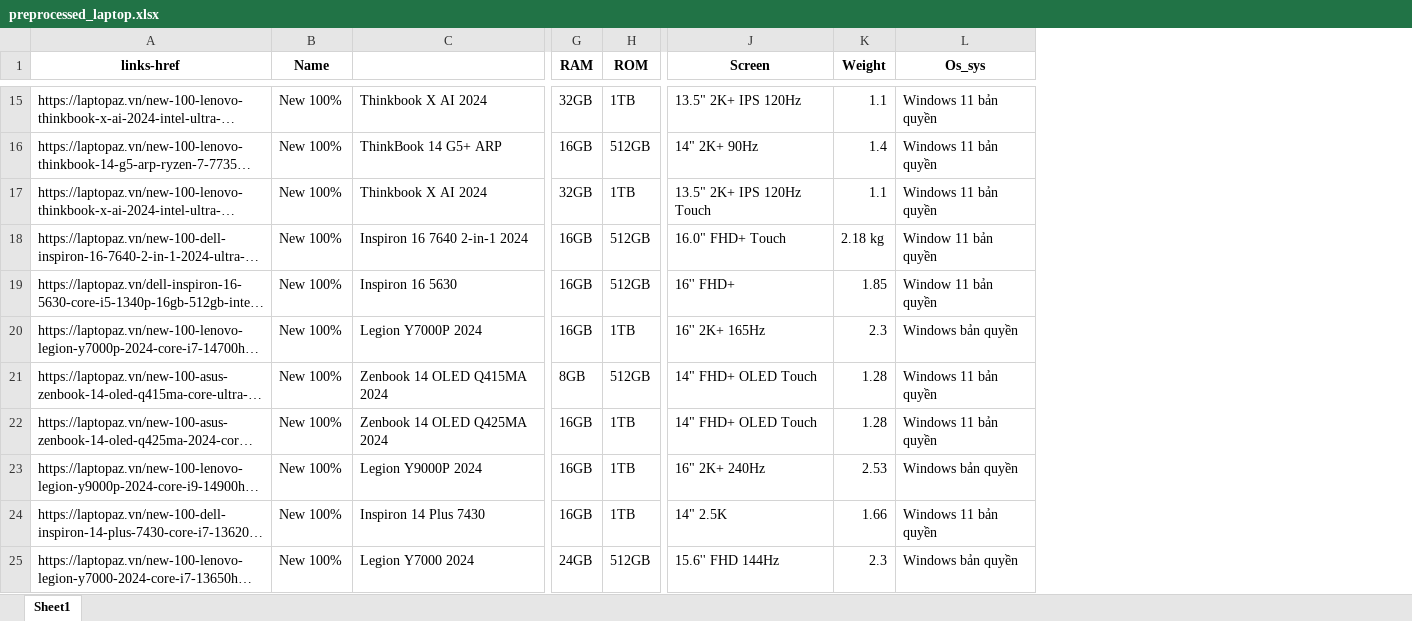
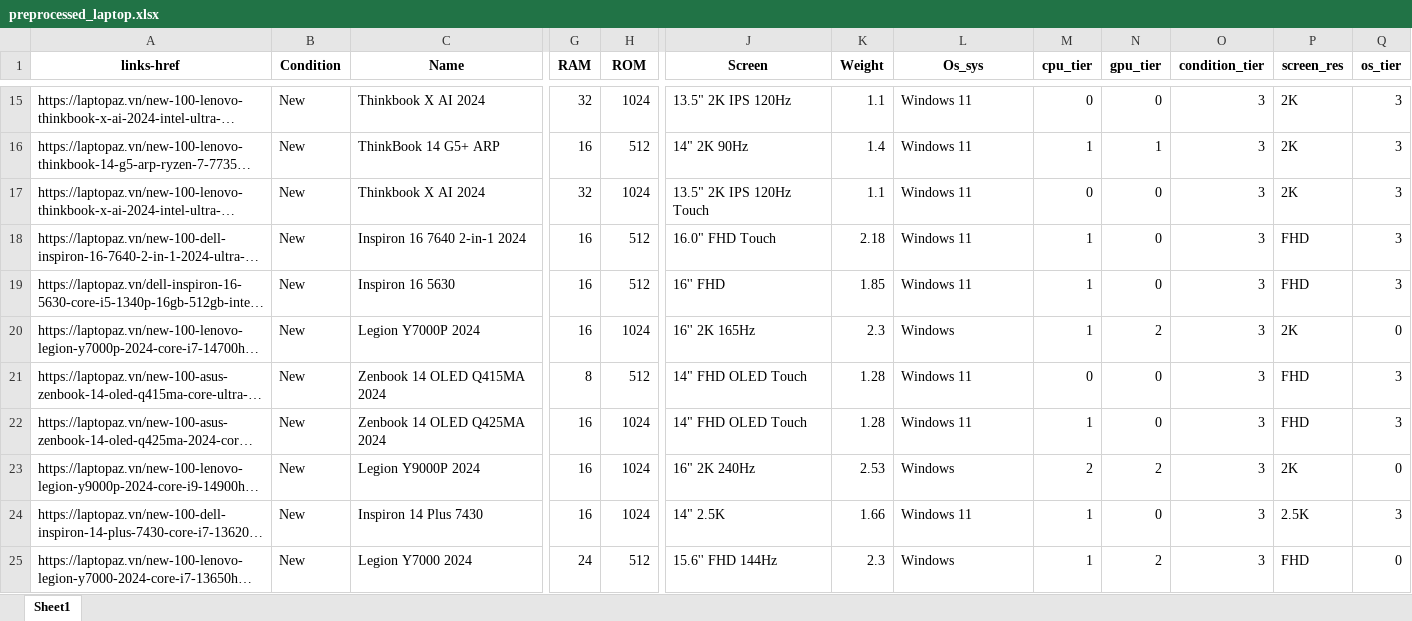
Before and after one commit to Ldkhanhduy/DO_AN_2, an Excel workbook: dataset/preprocessed_laptop.xlsx, sheet Sheet1, drawn as a sheet; only a part is shown, gaps mark what is left out; long unchanged cells end in …; values as stored, in another font and other column widths than the file's, no borders; removed rows and columns are numbered as before the commit, all else as after; the diff covers the shown part only; the diff names each change by its address in the sheet, - before the commit and + after, or states it on an @@ line.

```diff
--- a/dataset/preprocessed_laptop.xlsx (sheet Sheet1)
+++ b/dataset/preprocessed_laptop.xlsx (sheet Sheet1)
-column B (Name), rows 15-25: all New 100%
+column B (Condition), rows 15-25: all New
+column M (cpu_tier), rows 15-25: 0 | 1 | 0 | 1 | 1 | 1 | 0 | 1 | 2 | 1 | 1
+column N (gpu_tier), rows 15-25: 0 | 1 | 0 | 0 | 0 | 2 | 0 | 0 | 2 | 0 | 2
+column O (condition_tier), rows 15-25: all 3
+column P (screen_res), rows 15-25: 2K | 2K | 2K | FHD | FHD | 2K | FHD | FHD | 2K | 2.5K | FHD
+column Q (os_tier), rows 15-25: 3 | 3 | 3 | 3 | 3 | 0 | 3 | 3 | 0 | 3 | 0
-C1: (empty)
+C1: Name
-G15 (RAM): 32GB
+G15 (RAM): 32
-H15 (ROM): 1TB
+H15 (ROM): 1024
-J15 (Screen): 13.5" 2K+ IPS 120Hz
+J15 (Screen): 13.5" 2K IPS 120Hz
-L15:L17 (Os_sys): Windows 11 bản quyền
+L15:L17 (Os_sys): Windows 11
-G16 (RAM): 16GB
+G16 (RAM): 16
-H16 (ROM): 512GB
+H16 (ROM): 512
-J16 (Screen): 14" 2K+ 90Hz
+J16 (Screen): 14" 2K 90Hz
-G17 (RAM): 32GB
+G17 (RAM): 32
-H17 (ROM): 1TB
+H17 (ROM): 1024
-J17 (Screen): 13.5" 2K+ IPS 120Hz Touch
+J17 (Screen): 13.5" 2K IPS 120Hz Touch
-G18:G20 (RAM): 16GB
+G18:G20 (RAM): 16
-H18:H19 (ROM): 512GB
+H18:H19 (ROM): 512
-J18 (Screen): 16.0" FHD+ Touch
+J18 (Screen): 16.0" FHD Touch
-K18 (Weight): 2.18 kg
+K18 (Weight): 2.18
-L18:L19 (Os_sys): Window 11 bản quyền
+L18:L19 (Os_sys): Windows 11
-J19 (Screen): 16'' FHD+
+J19 (Screen): 16'' FHD
-H20 (ROM): 1TB
+H20 (ROM): 1024
-J20 (Screen): 16'' 2K+ 165Hz
+J20 (Screen): 16'' 2K 165Hz
-L20 (Os_sys): Windows bản quyền
+L20 (Os_sys): Windows
-G21 (RAM): 8GB
+G21 (RAM): 8
-H21 (ROM): 512GB
+H21 (ROM): 512
-J21:J22 (Screen): 14" FHD+ OLED Touch
+J21:J22 (Screen): 14" FHD OLED Touch
-L21:L22 (Os_sys): Windows 11 bản quyền
+L21:L22 (Os_sys): Windows 11
-G22:G24 (RAM): 16GB
+G22:G24 (RAM): 16
-H22:H24 (ROM): 1TB
+H22:H24 (ROM): 1024
-J23 (Screen): 16" 2K+ 240Hz
+J23 (Screen): 16" 2K 240Hz
-L23 (Os_sys): Windows bản quyền
+L23 (Os_sys): Windows
-L24 (Os_sys): Windows 11 bản quyền
+L24 (Os_sys): Windows 11
-G25 (RAM): 24GB
+G25 (RAM): 24
-H25 (ROM): 512GB
+H25 (ROM): 512
-L25 (Os_sys): Windows bản quyền
+L25 (Os_sys): Windows
```
Also changed, not shown: 1304 edited cells elsewhere in this sheet, 1 other file.
